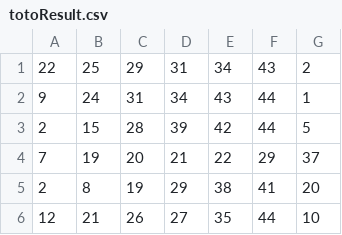
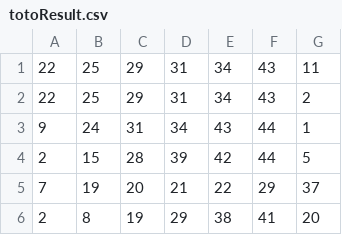
Before and after one commit to Websolution-sg/toto_predictor, a CSV file: totoResult.csv, drawn as a sheet; only a part is shown; the shorter side is filled out with more unchanged rows.

Commit message:
feat: Update totoResult.csv with new results and add comprehensive hard-coded value scan script

```diff
--- a/totoResult.csv
+++ b/totoResult.csv
@@ -1 +1,2 @@
+22,25,29,31,34,43,11
 22,25,29,31,34,43,2
```
Also changed, not shown: 2 other files.
